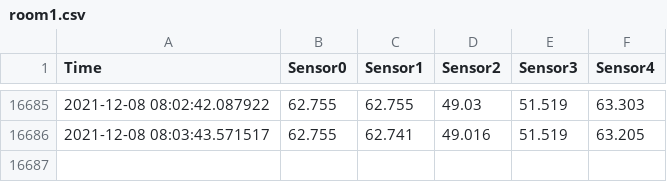
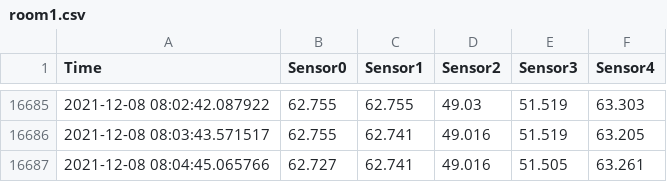
Before and after one commit to iellms/CS431, a CSV file: data/room1.csv, drawn as a sheet; only a part is shown, gaps mark what is left out.

Commit message:
update data

```diff
--- a/data/room1.csv
+++ b/data/room1.csv
@@ -16686 +16686,2 @@ Time,Sensor0,Sensor1,Sensor2,Sensor3,Sensor4
 2021-12-08 08:03:43.571517,62.755,62.741,49.016,51.519,63.205
+2021-12-08 08:04:45.065766,62.727,62.741,49.016,51.505,63.261
```
